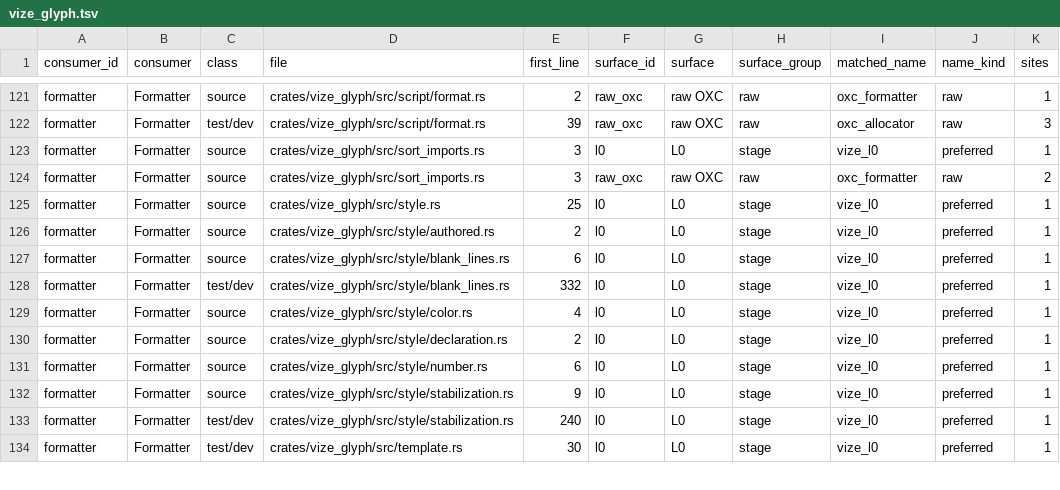
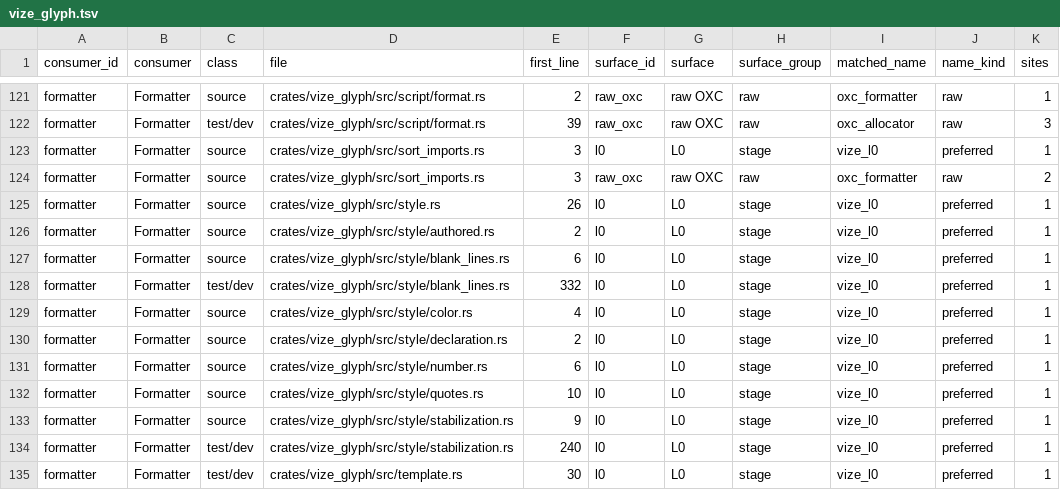
Before and after one commit to ty-ler/vize, a TSV file: docs/davinci/plan/consumer-migration-surfaces/formatter/vize_glyph.tsv, drawn as a sheet; only a part is shown, gaps mark what is left out.

```diff
--- a/docs/davinci/plan/consumer-migration-surfaces/formatter/vize_glyph.tsv
+++ b/docs/davinci/plan/consumer-migration-surfaces/formatter/vize_glyph.tsv
@@ -124,3 +124,3 @@ formatter	Formatter	source	crates/vize_glyph/src/sort_imports.rs	3	l0	L0	stage	v
 formatter	Formatter	source	crates/vize_glyph/src/sort_imports.rs	3	raw_oxc	raw OXC	raw	oxc_formatter	raw	2
-formatter	Formatter	source	crates/vize_glyph/src/style.rs	25	l0	L0	stage	vize_l0	preferred	1
+formatter	Formatter	source	crates/vize_glyph/src/style.rs	26	l0	L0	stage	vize_l0	preferred	1
 formatter	Formatter	source	crates/vize_glyph/src/style/authored.rs	2	l0	L0	stage	vize_l0	preferred	1
@@ -131,2 +131,3 @@ formatter	Formatter	source	crates/vize_glyph/src/style/declaration.rs	2	l0	L0	st
 formatter	Formatter	source	crates/vize_glyph/src/style/number.rs	6	l0	L0	stage	vize_l0	preferred	1
+formatter	Formatter	source	crates/vize_glyph/src/style/quotes.rs	10	l0	L0	stage	vize_l0	preferred	1
 formatter	Formatter	source	crates/vize_glyph/src/style/stabilization.rs	9	l0	L0	stage	vize_l0	preferred	1
```
Also changed, not shown: 10 other files.
